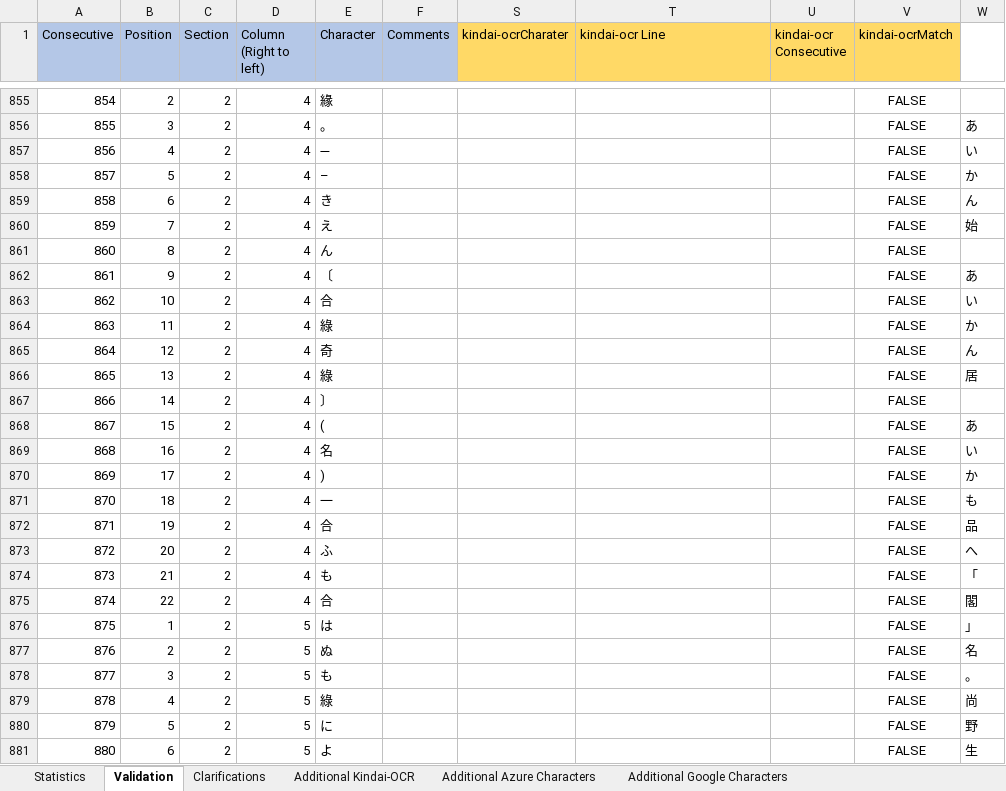
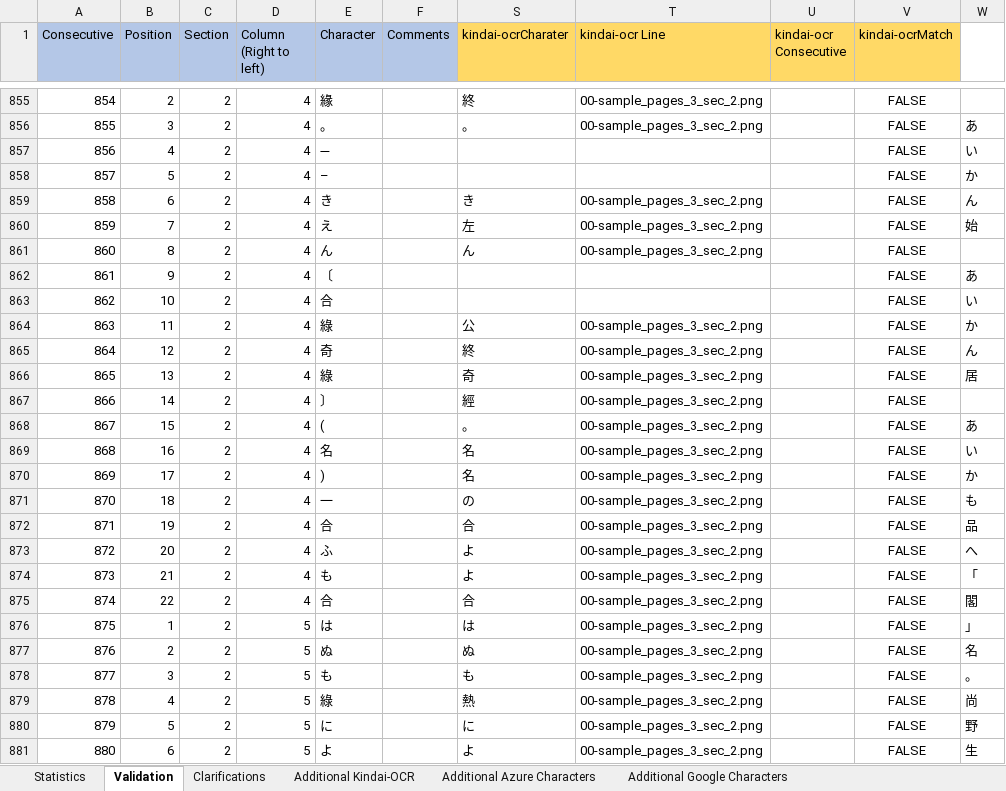
Before and after one commit to RohanAlexander/japanese_dictionaries, an Excel workbook: outputs/documents/results-table.xlsx, sheet Validation, drawn as a sheet; only a part is shown, gaps mark what is left out; values as stored, in another font and other column widths than the file's, no borders; the diff covers the shown part only; the diff names each change by its address in the sheet, - before the commit and + after, or states it on an @@ line.

Commit message:
Section2-Kindai-results

```diff
--- a/outputs/documents/results-table.xlsx (sheet Validation)
+++ b/outputs/documents/results-table.xlsx (sheet Validation)
-S855 (kindai-ocrCharater): (empty)
+S855 (kindai-ocrCharater): 終
-T855:T856 (kindai-ocr Line): (empty)
+T855:T856 (kindai-ocr Line): 00-sample_pages_3_sec_2.png
-S856 (kindai-ocrCharater): (empty)
+S856 (kindai-ocrCharater): 。
-S859 (kindai-ocrCharater): (empty)
+S859 (kindai-ocrCharater): き
-T859:T861 (kindai-ocr Line): (empty)
+T859:T861 (kindai-ocr Line): 00-sample_pages_3_sec_2.png
-S860 (kindai-ocrCharater): (empty)
+S860 (kindai-ocrCharater): 左
-S861 (kindai-ocrCharater): (empty)
+S861 (kindai-ocrCharater): ん
-S864 (kindai-ocrCharater): (empty)
+S864 (kindai-ocrCharater): 公
-T864:T881 (kindai-ocr Line): (empty)
+T864:T881 (kindai-ocr Line): 00-sample_pages_3_sec_2.png
-S865 (kindai-ocrCharater): (empty)
+S865 (kindai-ocrCharater): 終
-S866 (kindai-ocrCharater): (empty)
+S866 (kindai-ocrCharater): 奇
-S867 (kindai-ocrCharater): (empty)
+S867 (kindai-ocrCharater): 經
-S868 (kindai-ocrCharater): (empty)
+S868 (kindai-ocrCharater): 。
-S869:S870 (kindai-ocrCharater): (empty)
+S869:S870 (kindai-ocrCharater): 名
-S871 (kindai-ocrCharater): (empty)
+S871 (kindai-ocrCharater): の
-S872 (kindai-ocrCharater): (empty)
+S872 (kindai-ocrCharater): 合
-S873:S874 (kindai-ocrCharater): (empty)
+S873:S874 (kindai-ocrCharater): よ
-S875 (kindai-ocrCharater): (empty)
+S875 (kindai-ocrCharater): 合
-S876 (kindai-ocrCharater): (empty)
+S876 (kindai-ocrCharater): は
-S877 (kindai-ocrCharater): (empty)
+S877 (kindai-ocrCharater): ぬ
-S878 (kindai-ocrCharater): (empty)
+S878 (kindai-ocrCharater): も
-S879 (kindai-ocrCharater): (empty)
+S879 (kindai-ocrCharater): 熱
-S880 (kindai-ocrCharater): (empty)
+S880 (kindai-ocrCharater): に
-S881 (kindai-ocrCharater): (empty)
+S881 (kindai-ocrCharater): よ
```
Also changed, not shown: 790 edited cells elsewhere in this sheet, sheet Additional Kindai-OCR.
